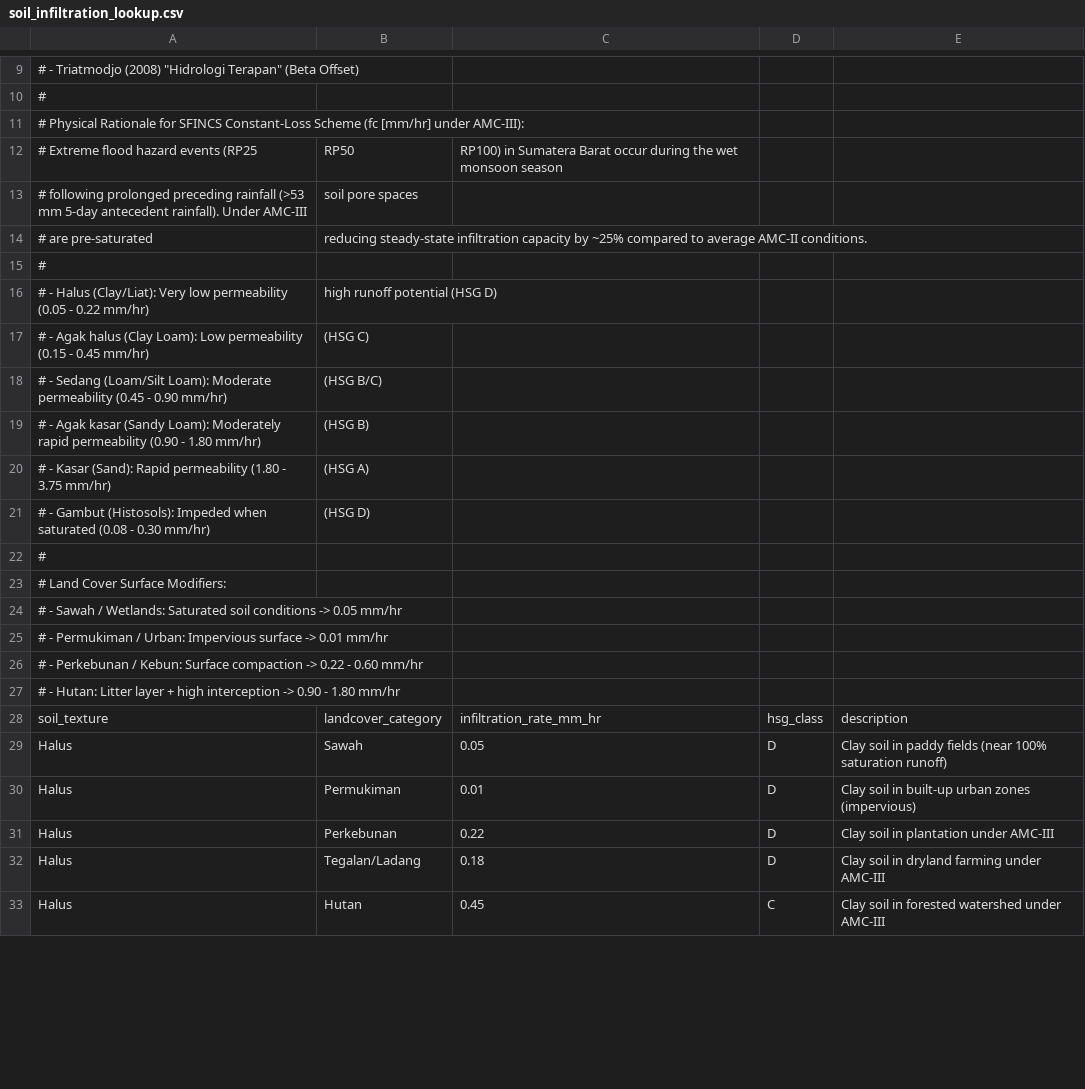
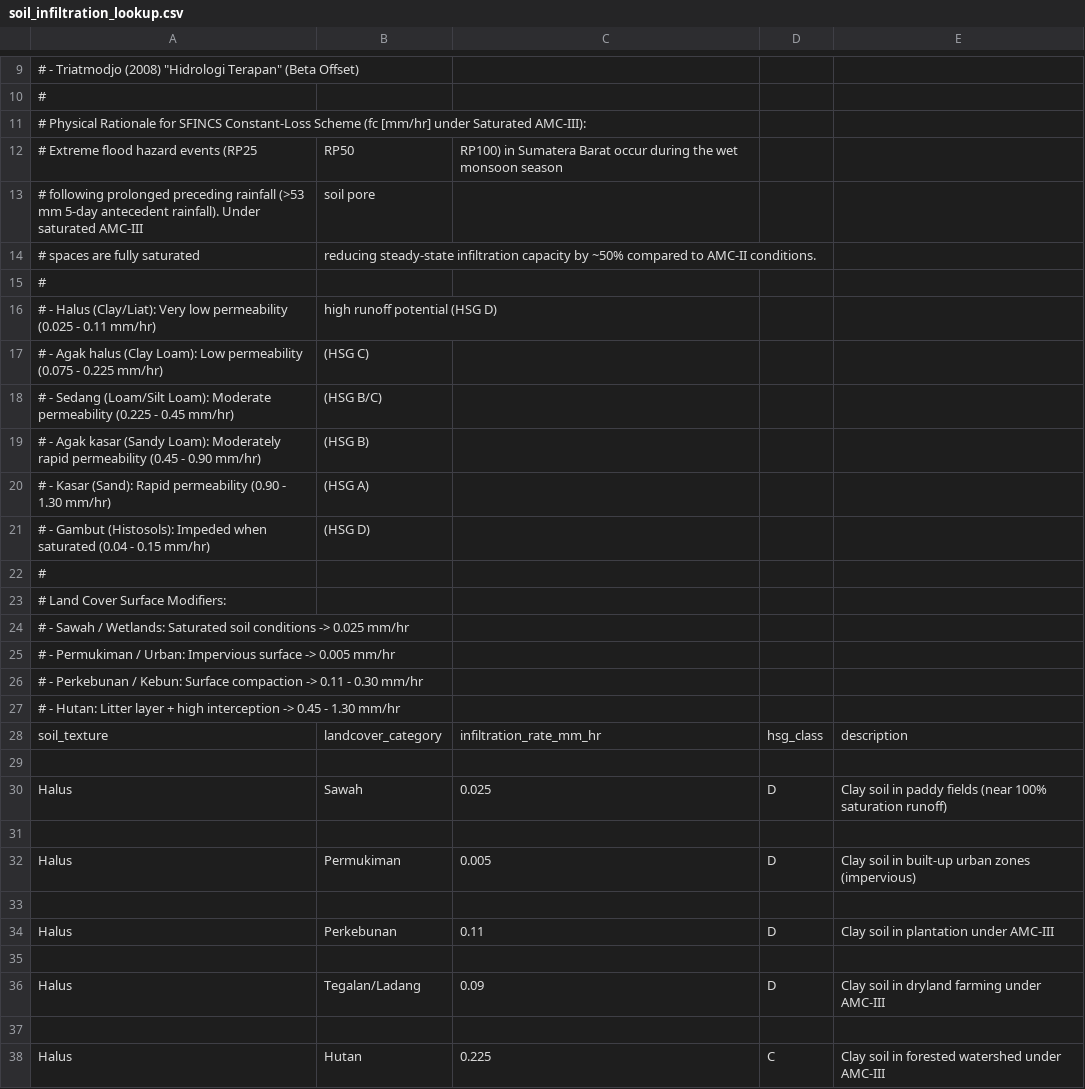
Before and after one commit to abednb/sumbar_flood_hazard, a CSV file: lookup_tables/soil_infiltration_lookup.csv, drawn as a sheet; only a part is shown, gaps mark what is left out; the diff covers the shown part only.

Commit message:
fix(calibration): calibrate riverbed depth to 1.1m, refine AMC-III infiltration rates, and update pipeline run notebook

```diff
--- a/lookup_tables/soil_infiltration_lookup.csv
+++ b/lookup_tables/soil_infiltration_lookup.csv
@@ -10,24 +10,29 @@
 #
-# Physical Rationale for SFINCS Constant-Loss Scheme (fc [mm/hr] under AMC-III):
+# Physical Rationale for SFINCS Constant-Loss Scheme (fc [mm/hr] under Saturated AMC-III):
 # Extreme flood hazard events (RP25, RP50, RP100) in Sumatera Barat occur during the wet monsoon season
-# following prolonged preceding rainfall (>53 mm 5-day antecedent rainfall). Under AMC-III, soil pore spaces
-# are pre-saturated, reducing steady-state infiltration capacity by ~25% compared to average AMC-II conditions.
+# following prolonged preceding rainfall (>53 mm 5-day antecedent rainfall). Under saturated AMC-III, soil pore
+# spaces are fully saturated, reducing steady-state infiltration capacity by ~50% compared to AMC-II conditions.
 #
-# - Halus (Clay/Liat): Very low permeability (0.05 - 0.22 mm/hr), high runoff potential (HSG D)
-# - Agak halus (Clay Loam): Low permeability (0.15 - 0.45 mm/hr), (HSG C)
-# - Sedang (Loam/Silt Loam): Moderate permeability (0.45 - 0.90 mm/hr), (HSG B/C)
-# - Agak kasar (Sandy Loam): Moderately rapid permeability (0.90 - 1.80 mm/hr), (HSG B)
-# - Kasar (Sand): Rapid permeability (1.80 - 3.75 mm/hr), (HSG A)
-# - Gambut (Histosols): Impeded when saturated (0.08 - 0.30 mm/hr), (HSG D)
+# - Halus (Clay/Liat): Very low permeability (0.025 - 0.11 mm/hr), high runoff potential (HSG D)
+# - Agak halus (Clay Loam): Low permeability (0.075 - 0.225 mm/hr), (HSG C)
+# - Sedang (Loam/Silt Loam): Moderate permeability (0.225 - 0.45 mm/hr), (HSG B/C)
+# - Agak kasar (Sandy Loam): Moderately rapid permeability (0.45 - 0.90 mm/hr), (HSG B)
+# - Kasar (Sand): Rapid permeability (0.90 - 1.30 mm/hr), (HSG A)
+# - Gambut (Histosols): Impeded when saturated (0.04 - 0.15 mm/hr), (HSG D)
 #
 # Land Cover Surface Modifiers:
-# - Sawah / Wetlands: Saturated soil conditions -> 0.05 mm/hr
-# - Permukiman / Urban: Impervious surface -> 0.01 mm/hr
-# - Perkebunan / Kebun: Surface compaction -> 0.22 - 0.60 mm/hr
-# - Hutan: Litter layer + high interception -> 0.90 - 1.80 mm/hr
+# - Sawah / Wetlands: Saturated soil conditions -> 0.025 mm/hr
+# - Permukiman / Urban: Impervious surface -> 0.005 mm/hr
+# - Perkebunan / Kebun: Surface compaction -> 0.11 - 0.30 mm/hr
+# - Hutan: Litter layer + high interception -> 0.45 - 1.30 mm/hr
 soil_texture,landcover_category,infiltration_rate_mm_hr,hsg_class,description
-Halus,Sawah,0.05,D,Clay soil in paddy fields (near 100% saturation runoff)
-Halus,Permukiman,0.01,D,Clay soil in built-up urban zones (impervious)
-Halus,Perkebunan,0.22,D,Clay soil in plantation under AMC-III
-Halus,Tegalan/Ladang,0.18,D,Clay soil in dryland farming under AMC-III
-Halus,Hutan,0.45,C,Clay soil in forested watershed under AMC-III
+
+Halus,Sawah,0.025,D,Clay soil in paddy fields (near 100% saturation runoff)
+
+Halus,Permukiman,0.005,D,Clay soil in built-up urban zones (impervious)
+
+Halus,Perkebunan,0.11,D,Clay soil in plantation under AMC-III
+
+Halus,Tegalan/Ladang,0.09,D,Clay soil in dryland farming under AMC-III
+
+Halus,Hutan,0.225,C,Clay soil in forested watershed under AMC-III
```
Also changed, not shown: 46 added rows and 46 edited cells elsewhere in this file, 4 other files.
